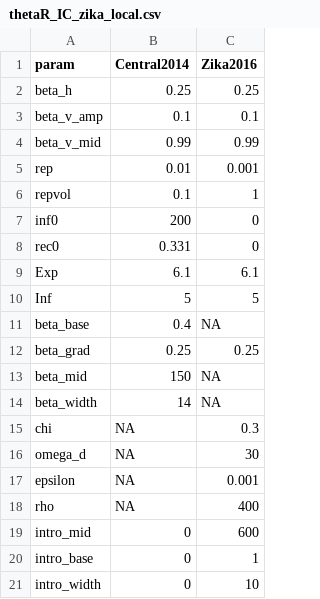
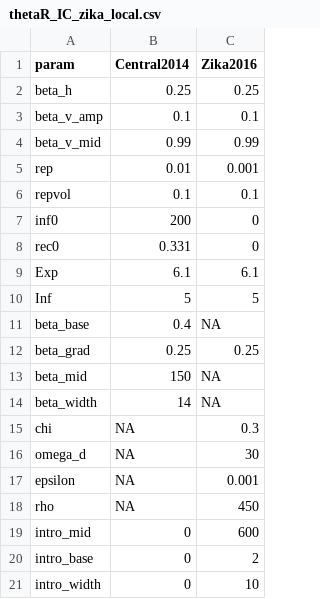
Before and after one commit to a-henderson91/fiji-zikv-model, a CSV file: data/thetaR_IC_zika_local.csv, drawn as a sheet.

```diff
--- a/data/thetaR_IC_zika_local.csv
+++ b/data/thetaR_IC_zika_local.csv
@@ -5,3 +5,3 @@ beta_v_mid,0.99,0.99
 rep,0.01,0.001
-repvol,0.1,1
+repvol,0.1,0.1
 inf0,200,0
@@ -17,5 +17,5 @@ omega_d,NA,30
 epsilon,NA,0.001
-rho,NA,400
+rho,NA,450
 intro_mid,0,600
-intro_base,0,1
+intro_base,0,2
 intro_width,0,10
```
Also changed, not shown: 7 other files.
